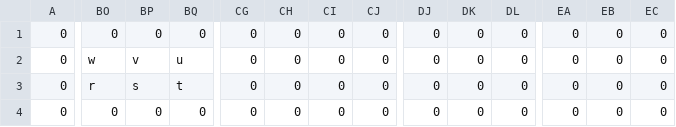
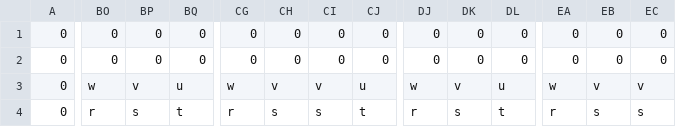
Before and after one commit to GimaShinta/TeamFriends, a CSV file: MarioProject/MarioProject/Resource/Map/StageMap.csv, drawn as a sheet; only a part is shown, gaps mark what is left out; the diff covers the shown part only; the diff names each change by its address in the sheet, - before the commit and + after, or states it on an @@ line.

```diff
--- a/MarioProject/MarioProject/Resource/Map/StageMap.csv
+++ b/MarioProject/MarioProject/Resource/Map/StageMap.csv
-BO2: w
+BO2: 0
-BP2: v
+BP2: 0
-BQ2: u
+BQ2: 0
-BO3: r
+BO3: w
-BP3: s
+BP3: v
-BQ3: t
+BQ3: u
-CG3: 0
+CG3: w
-CH3: 0
+CH3: v
-CI3: 0
+CI3: v
-CJ3: 0
+CJ3: u
-DJ3: 0
+DJ3: w
-DK3: 0
+DK3: v
-DL3: 0
+DL3: u
-EA3: 0
+EA3: w
-EB3: 0
+EB3: v
-EC3: 0
+EC3: v
-BO4: 0
+BO4: r
-BP4: 0
+BP4: s
-BQ4: 0
+BQ4: t
-CG4: 0
+CG4: r
-CH4: 0
+CH4: s
-CI4: 0
+CI4: s
-CJ4: 0
+CJ4: t
-DJ4: 0
+DJ4: r
-DK4: 0
+DK4: s
-DL4: 0
+DL4: t
-EA4: 0
+EA4: r
-EB4: 0
+EB4: s
-EC4: 0
+EC4: s
```
Also changed, not shown: 48 edited cells elsewhere in this file, 1 other file.
